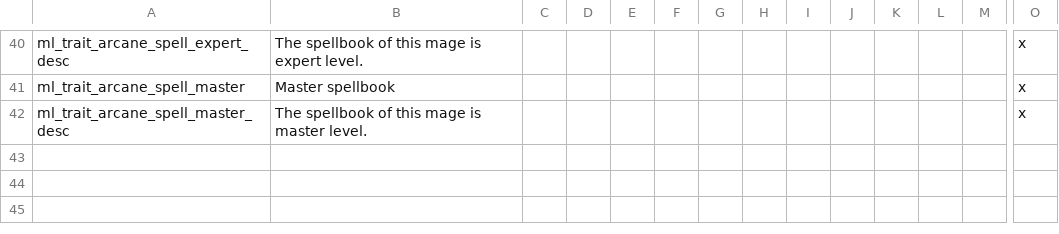
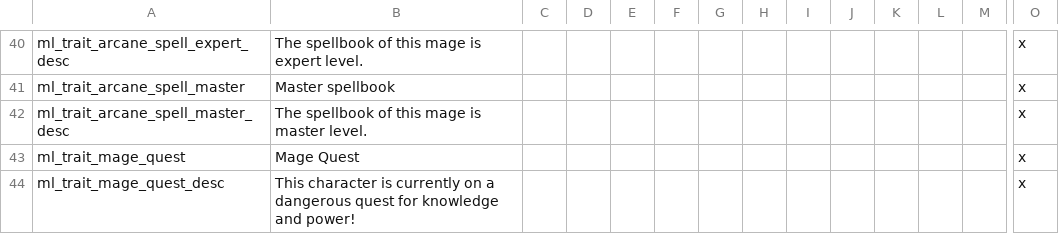
Before and after one commit to NightAvail/MythicLegends, a CSV file: src/mod/localisation/ML_traits_mage.csv, drawn as a sheet; only a part is shown, gaps mark what is left out; rows hold the shown columns only; the diff names each change by its address in the sheet, - before the commit and + after, or states it on an @@ line.

```diff
--- a/src/mod/localisation/ML_traits_mage.csv
+++ b/src/mod/localisation/ML_traits_mage.csv
+row 43: ml_trait_mage_quest | Mage Quest |  |  |  |  |  |  |  |  |  |  |  | x
+row 44: ml_trait_mage_quest_desc | This character is currently on a dangerous quest for knowledge and power! |  |  |  |  |  |  |  |  |  |  |  | x
```
Also changed, not shown: src/mod/localisation/ML_events_mage.csv, 3 other files.
